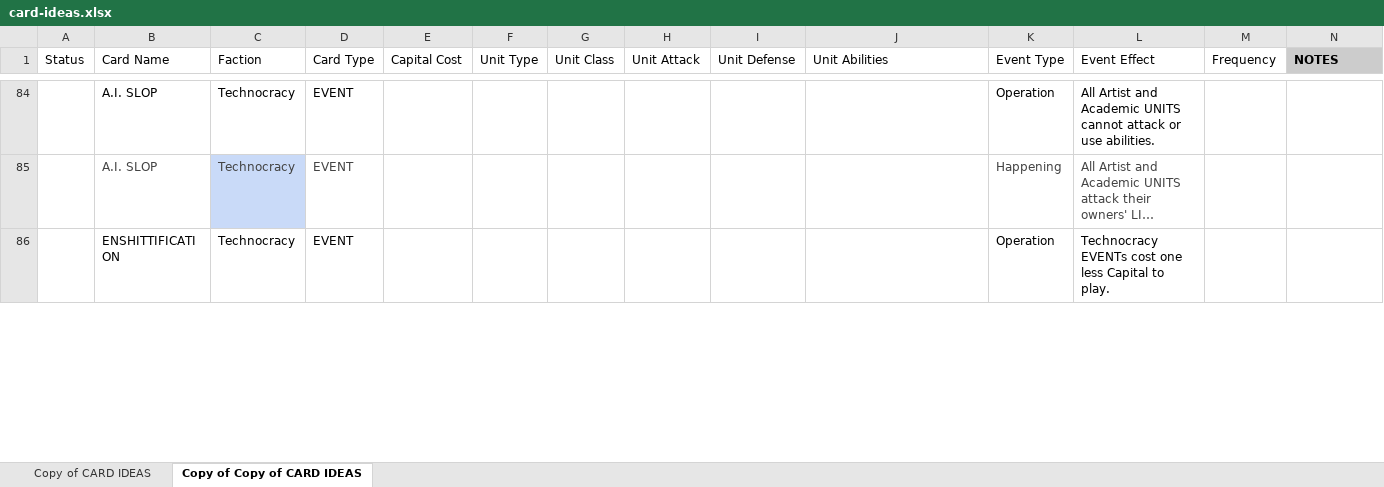
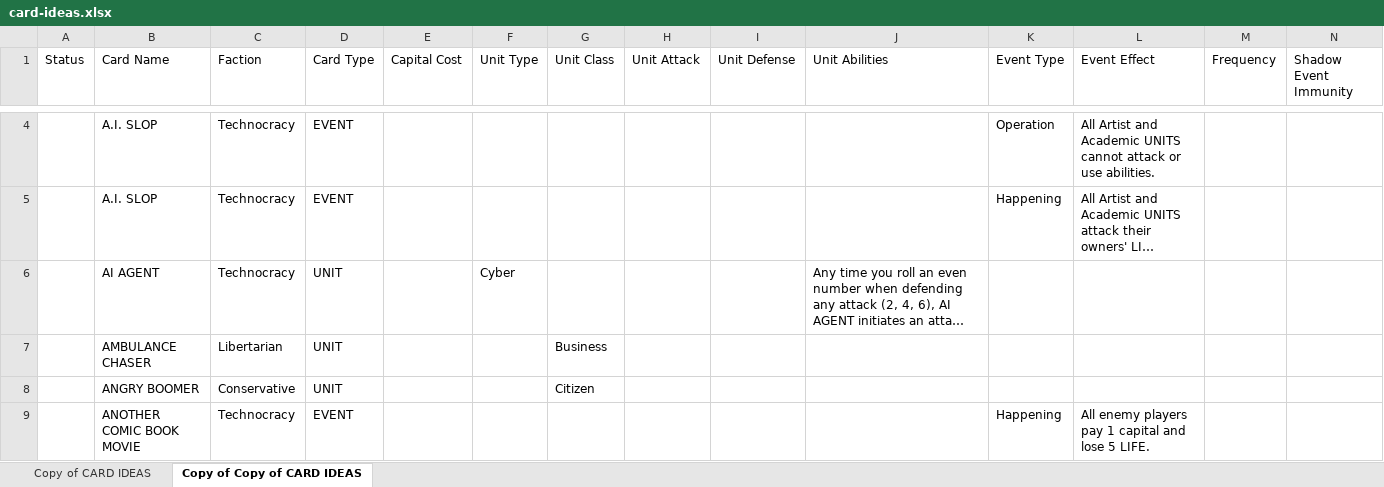
Before and after one commit to Pulp-Media-Games-Corp/culture-war-expansion, an Excel workbook: src/data/card-ideas.xlsx, sheet Copy of Copy of CARD IDEAS, drawn as a sheet; only a part is shown, gaps mark what is left out; the shorter side is filled out with more unchanged rows; long unchanged cells end in …; values as stored, in another font and other column widths than the file's, no borders; charts and pictures and conditional formats and table styles not drawn; addresses are those after the commit; the diff covers the shown part only; the diff names each change by its address in the sheet, - before the commit and + after, or states it on an @@ line.

```diff
--- a/src/data/card-ideas.xlsx (sheet Copy of Copy of CARD IDEAS)
+++ b/src/data/card-ideas.xlsx (sheet Copy of Copy of CARD IDEAS)
-N1: NOTES
+N1: Shadow Event Immunity
@@ N1 fill: #CCCCCC → none, bold: on → off @@
-B5:D5 text colour: #434343
+B5:D5 text colour: black
-C5 fill: #C9DAF8
+C5 fill: none
-K5:L5 text colour: #434343
+K5:L5 text colour: black
@@ row 58 moved to row 6: AI AGENT @@
@@ row 17 moved to row 7: AMBULANCE CHASER @@
+row 8:  | ANGRY BOOMER | Conservative | UNIT |  |  | Citizen
@@ row 132 moved to row 9: ANOTHER COMIC BOOK MOVIE @@
```
Also changed, not shown: 70 added rows, 66 removed rows, 52 moved rows and 32 edited cells elsewhere in this sheet, charts or pictures, 4 other files.
